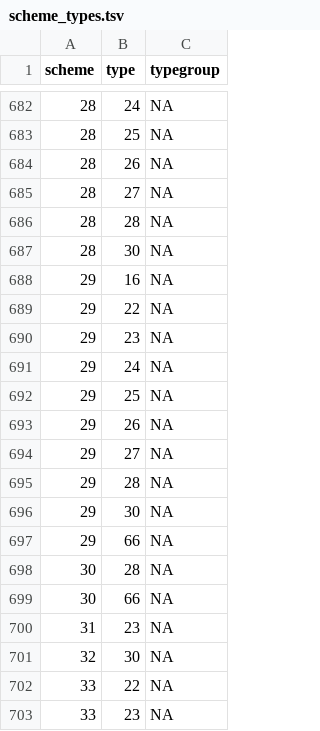
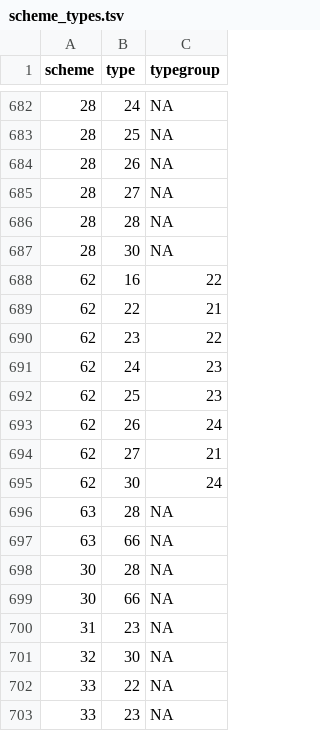
Before and after one commit to inbo/n2khab, a TSV file: inst/textdata/scheme_types.tsv, drawn as a sheet; only a part is shown, gaps mark what is left out.

Commit message:
schemes: split scheme SURF_03.4 & fix the way of vc-writing *
In order to avoid loss of identical factor levels during upgrades,
sequential writing of schemes and scheme_types is avoided.
It is only done at the end.

```diff
--- a/inst/textdata/scheme_types.tsv
+++ b/inst/textdata/scheme_types.tsv
@@ -687,12 +687,12 @@ scheme	type	typegroup
 28	30	NA
-29	16	NA
-29	22	NA
-29	23	NA
-29	24	NA
-29	25	NA
-29	26	NA
-29	27	NA
-29	28	NA
-29	30	NA
-29	66	NA
+62	16	22
+62	22	21
+62	23	22
+62	24	23
+62	25	23
+62	26	24
+62	27	21
+62	30	24
+63	28	NA
+63	66	NA
 30	28	NA
```
Also changed, not shown: inst/textdata/namelist.tsv, inst/textdata/schemes.tsv, 4 other files.
